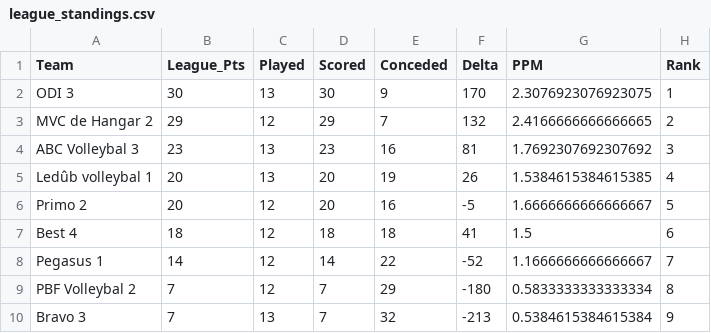
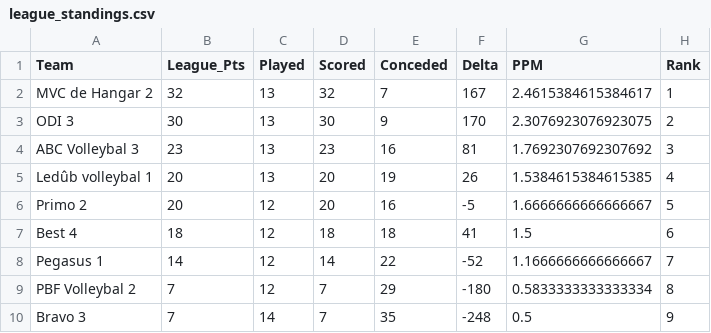
Before and after one commit to AdamMarkovic/volleyball-analytics, a CSV file: data/league_standings.csv, drawn as a sheet.

```diff
--- a/data/league_standings.csv
+++ b/data/league_standings.csv
@@ -1,4 +1,4 @@
 Team,League_Pts,Played,Scored,Conceded,Delta,PPM,Rank
-ODI 3,30,13,30,9,170,2.3076923076923075,1
-MVC de Hangar 2,29,12,29,7,132,2.4166666666666665,2
+MVC de Hangar 2,32,13,32,7,167,2.4615384615384617,1
+ODI 3,30,13,30,9,170,2.3076923076923075,2
 ABC Volleybal 3,23,13,23,16,81,1.7692307692307692,3
@@ -9,2 +9,2 @@ Pegasus 1,14,12,14,22,-52,1.1666666666666667,7
 PBF Volleybal 2,7,12,7,29,-180,0.5833333333333334,8
-Bravo 3,7,13,7,32,-213,0.5384615384615384,9
+Bravo 3,7,14,7,35,-248,0.5,9
```
Also changed, not shown: data/volleyball_clean.csv, data/volleyball_raw.csv.
